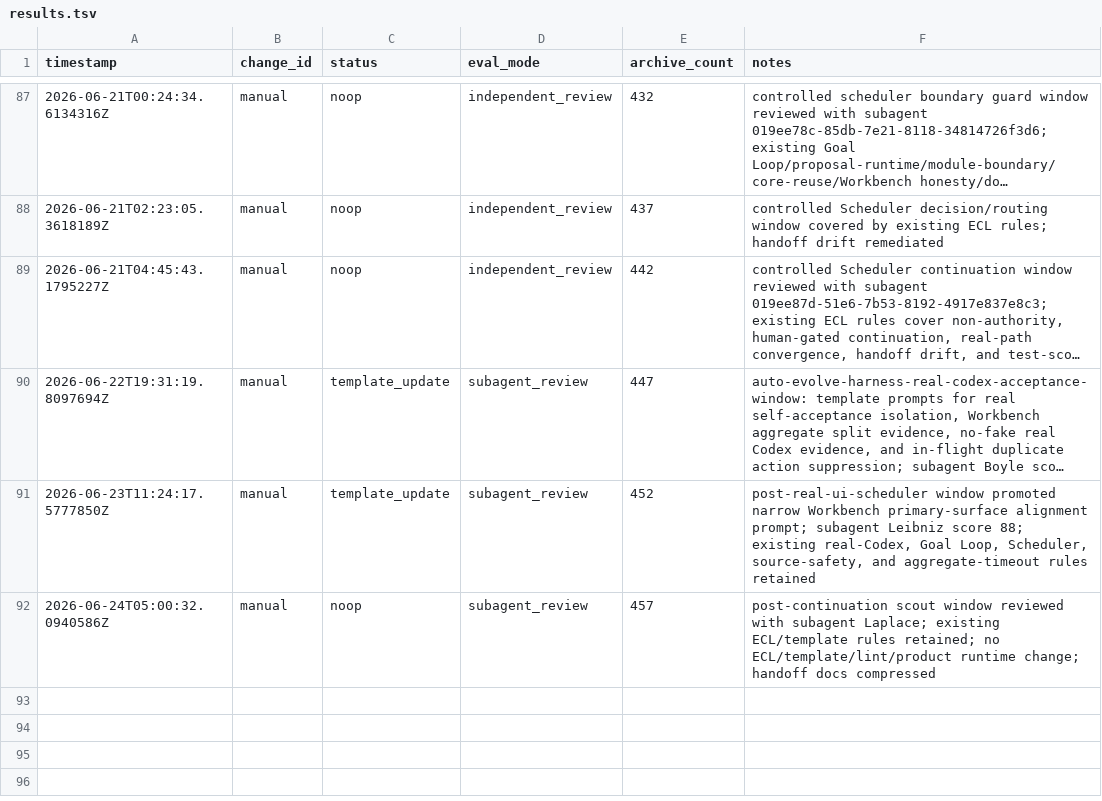
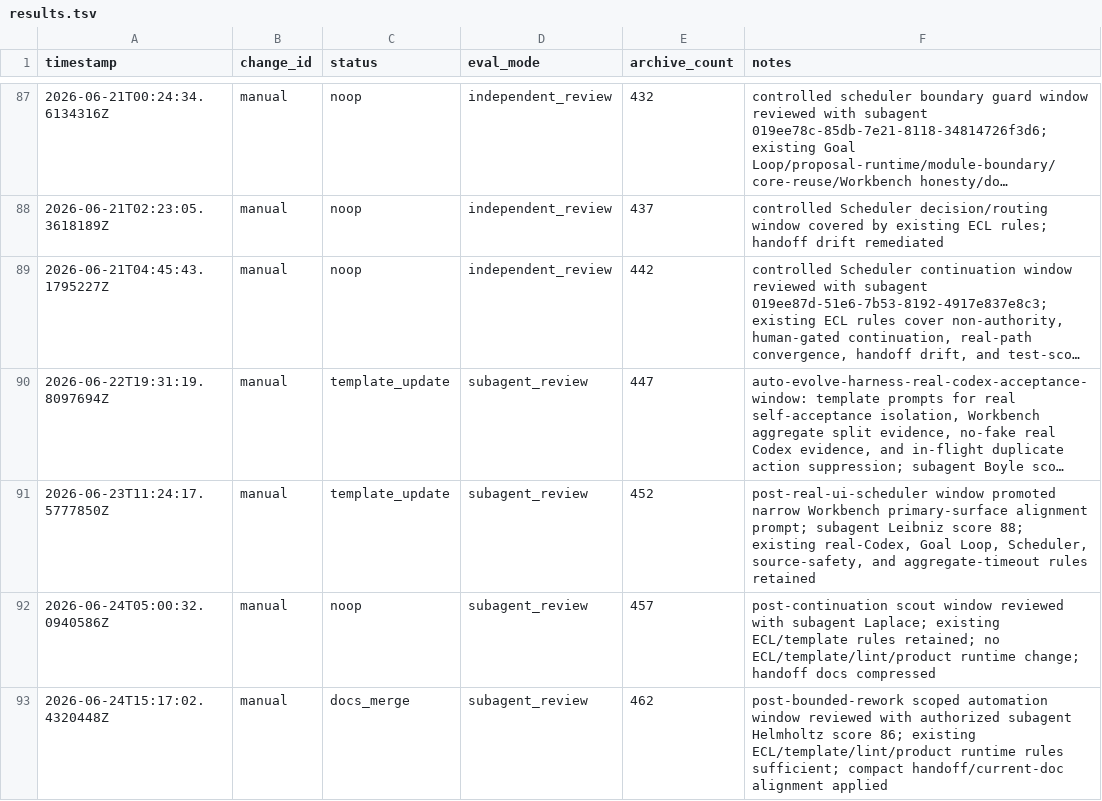
Before and after one commit to qinghui316/agent-harness-orchestrator, a TSV file: harness/evolution/results.tsv, drawn as a sheet; only a part is shown, gaps mark what is left out; long unchanged cells end in ….

Commit message:
chore: settle post bounded rework evolution

```diff
--- a/harness/evolution/results.tsv
+++ b/harness/evolution/results.tsv
@@ -92 +92,2 @@ timestamp	change_id	status	eval_mode	archive_count	notes
 2026-06-24T05:00:32.0940586Z	manual	noop	subagent_review	457	post-continuation scout window reviewed with subagent Laplace; existing ECL/template rules retained; no ECL/template/lint/product runtime change; handoff docs compressed
+2026-06-24T15:17:02.4320448Z	manual	docs_merge	subagent_review	462	post-bounded-rework scoped automation window reviewed with authorized subagent Helmholtz score 86; existing ECL/template/lint/product runtime rules sufficient; compact handoff/current-doc alignment applied
```
Also changed, not shown: 15 other files.
